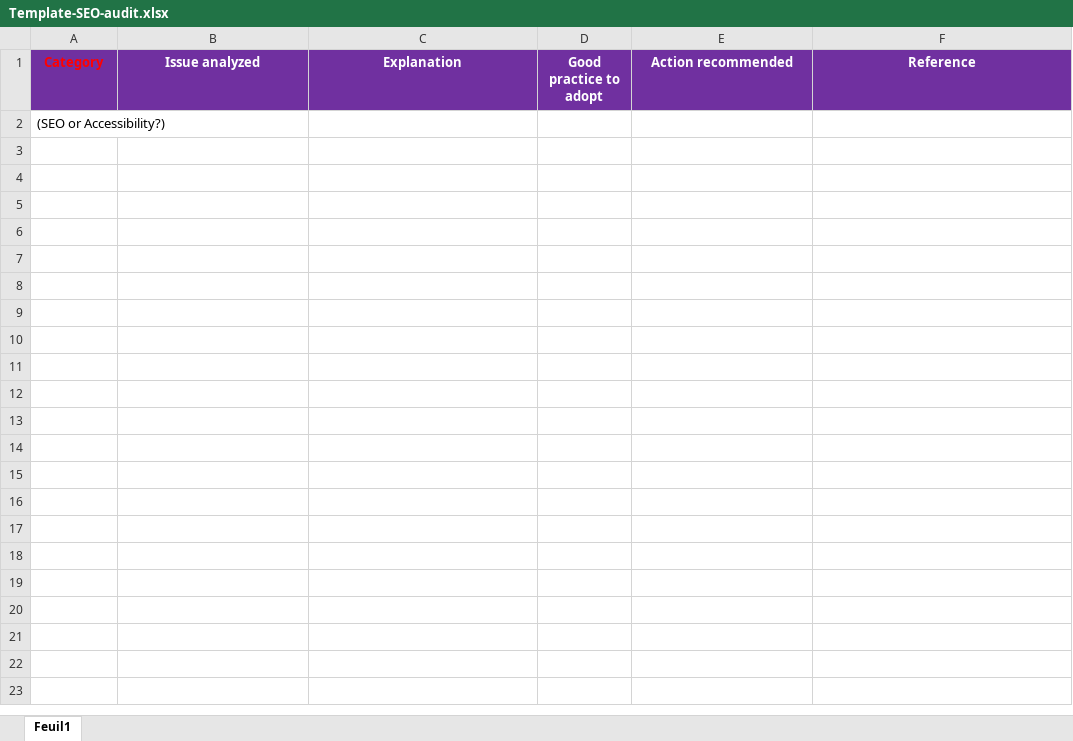
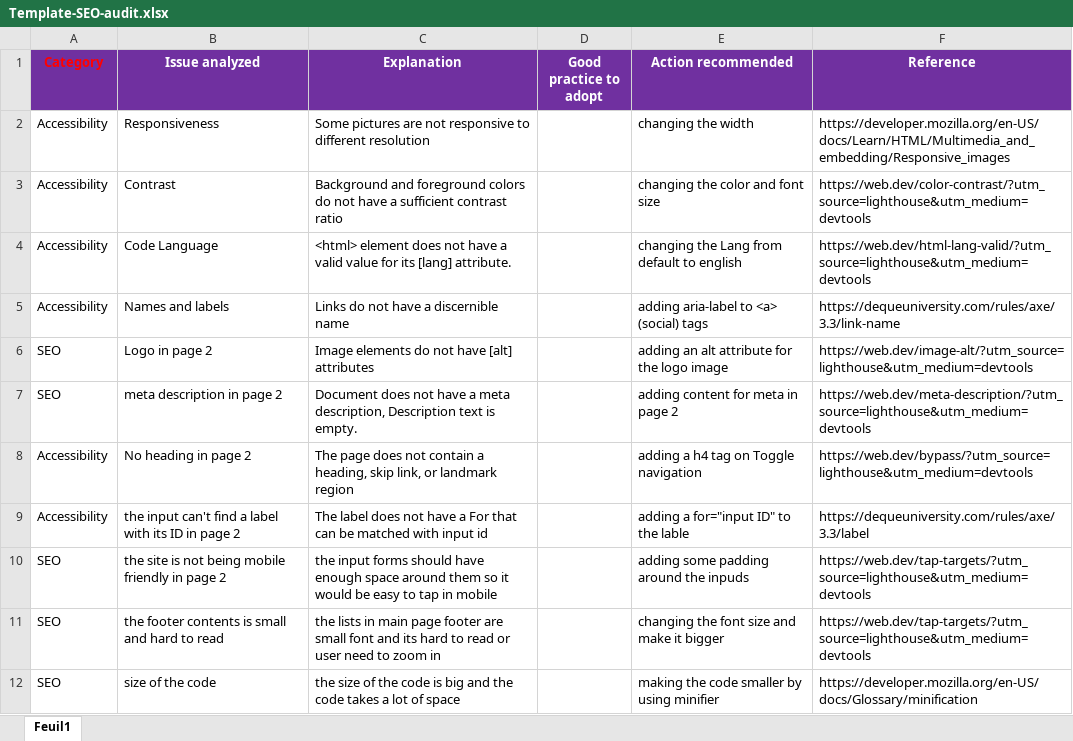
Before and after one commit to HamedJavedan/I-m-Mike, an Excel workbook: Template-SEO-audit.xlsx, sheet Feuil1, drawn as a sheet; values as stored, in another font and other column widths than the file's, no borders; removed rows and columns are numbered as before the commit, all else as after; the diff names each change by its address in the sheet, - before the commit and + after, or states it on an @@ line.

Commit message:
Updating the Report

```diff
--- a/Template-SEO-audit.xlsx (sheet Feuil1)
+++ b/Template-SEO-audit.xlsx (sheet Feuil1)
-row 2: (SEO or Accessibility?)
+row 2: Accessibility | Responsiveness | Some pictures are not responsive to different resolution |  | changing the width | https://developer.mozilla.org/en-US/docs/Learn/HTML/Multimedia_and_embedding/Responsive_images
+row 3: Accessibility | Contrast | Background and foreground colors do not have a sufficient contrast ratio |  | changing the color and font size | https://web.dev/color-contrast/?utm_source=lighthouse&utm_medium=devtools
+row 4: Accessibility | Code Language | <html> element does not have a valid value for its [lang] attribute. |  | changing the Lang from default to english | https://web.dev/html-lang-valid/?utm_source=lighthouse&utm_medium=devtools
+row 5: Accessibility | Names and labels | Links do not have a discernible name |  | adding aria-label to <a> (social) tags | https://dequeuniversity.com/rules/axe/3.3/link-name
+row 6: SEO | Logo in page 2 | Image elements do not have [alt] attributes |  | adding an alt attribute for the logo image | https://web.dev/image-alt/?utm_source=lighthouse&utm_medium=devtools
+row 7: SEO | meta description in page 2 | Document does not have a meta description, Description text is empty. |  | adding content for meta in page 2 | https://web.dev/meta-description/?utm_source=lighthouse&utm_medium=devtools
+row 8: Accessibility | No heading in page 2 | The page does not contain a heading, skip link, or landmark region |  | adding a h4 tag on Toggle navigation | https://web.dev/bypass/?utm_source=lighthouse&utm_medium=devtools
+row 9: Accessibility | the input can't find a label with its ID in page 2 | The label does not have a For that can be matched with input id |  | adding a for="input ID" to the lable | https://dequeuniversity.com/rules/axe/3.3/label
+row 10: SEO | the site is not being mobile friendly in page 2 | the input forms should have enough space around them so it would be easy to tap in mobile |  | adding some padding around the inpuds | https://web.dev/tap-targets/?utm_source=lighthouse&utm_medium=devtools
+row 11: SEO | the footer contents is small and hard to read | the lists in main page footer are small font and its hard to read or user need to zoom in |  | changing the font size and make it bigger | https://web.dev/tap-targets/?utm_source=lighthouse&utm_medium=devtools
+row 12: SEO | size of the code | the size of the code is big and the code takes a lot of space |  | making the code smaller by using minifier | https://developer.mozilla.org/en-US/docs/Glossary/minification
```
